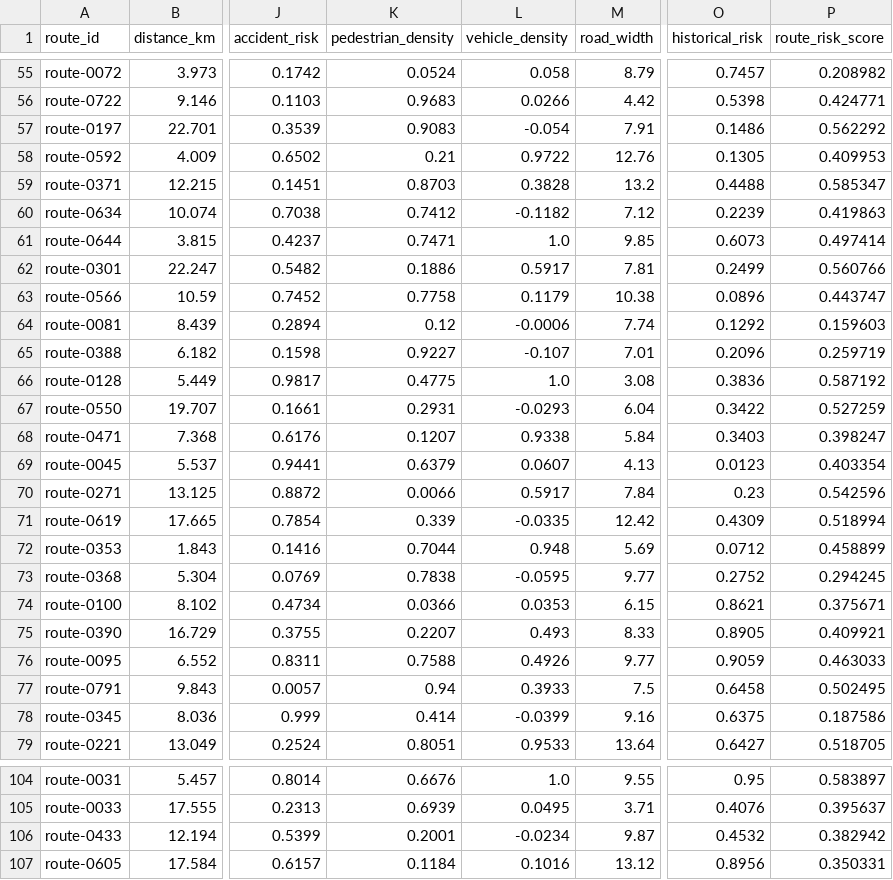
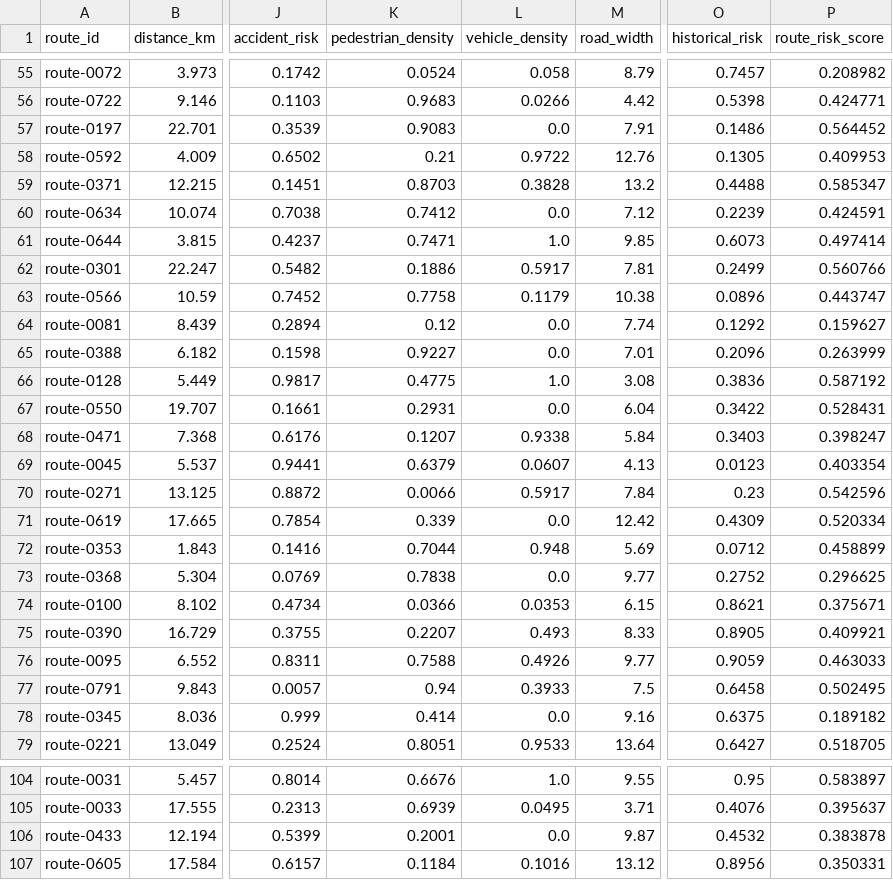
Before and after one commit to VK-2006/neuromorphic-adaptive-navigation, a CSV file: ai-service/datasets/navora_route_risk/test.csv, drawn as a sheet; only a part is shown, gaps mark what is left out; the diff covers the shown part only; the diff names each change by its address in the sheet, - before the commit and + after, or states it on an @@ line.

```diff
--- a/ai-service/datasets/navora_route_risk/test.csv
+++ b/ai-service/datasets/navora_route_risk/test.csv
-L57 (vehicle_density): -0.054
+L57 (vehicle_density): 0.0
-P57 (route_risk_score): 0.562292
+P57 (route_risk_score): 0.564452
-L60 (vehicle_density): -0.1182
+L60 (vehicle_density): 0.0
-P60 (route_risk_score): 0.419863
+P60 (route_risk_score): 0.424591
-L64 (vehicle_density): -0.0006
+L64 (vehicle_density): 0.0
-P64 (route_risk_score): 0.159603
+P64 (route_risk_score): 0.159627
-L65 (vehicle_density): -0.107
+L65 (vehicle_density): 0.0
-P65 (route_risk_score): 0.259719
+P65 (route_risk_score): 0.263999
-L67 (vehicle_density): -0.0293
+L67 (vehicle_density): 0.0
-P67 (route_risk_score): 0.527259
+P67 (route_risk_score): 0.528431
-L71 (vehicle_density): -0.0335
+L71 (vehicle_density): 0.0
-P71 (route_risk_score): 0.518994
+P71 (route_risk_score): 0.520334
-L73 (vehicle_density): -0.0595
+L73 (vehicle_density): 0.0
-P73 (route_risk_score): 0.294245
+P73 (route_risk_score): 0.296625
-L78 (vehicle_density): -0.0399
+L78 (vehicle_density): 0.0
-P78 (route_risk_score): 0.187586
+P78 (route_risk_score): 0.189182
-L106 (vehicle_density): -0.0234
+L106 (vehicle_density): 0.0
-P106 (route_risk_score): 0.382942
+P106 (route_risk_score): 0.383878
```
Also changed, not shown: 32 edited cells elsewhere in this file, ai-service/datasets/navora_route_risk/navora_route_risk.csv, ai-service/datasets/navora_route_risk/train.csv, 7 other files.
